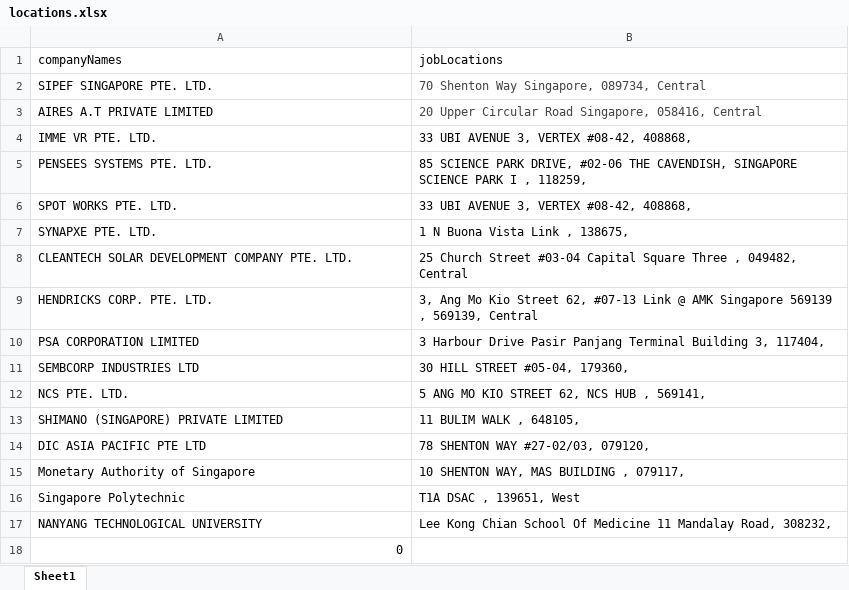
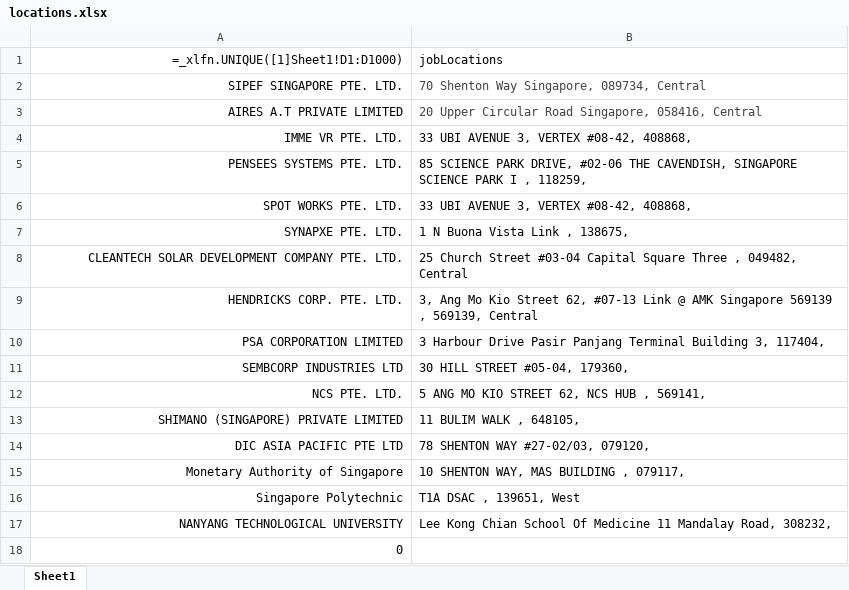
Before and after one commit to shoelesshoe/internship-scraper, an Excel workbook: locations.xlsx, sheet Sheet1, drawn as a sheet; values as stored, in another font and other column widths than the file's, no borders; formulas without a stored value are shown as written; the diff names each change by its address in the sheet, - before the commit and + after, or states it on an @@ line.

```diff
--- a/locations.xlsx (sheet Sheet1)
+++ b/locations.xlsx (sheet Sheet1)
-A1: companyNames
+A1: =_xlfn.UNIQUE([1]Sheet1!D1:D1000)
-A1:A17 alignment: left
+A1:A17 alignment: right
```
Also changed, not shown: editedInternships.xlsx, 2 other files.
